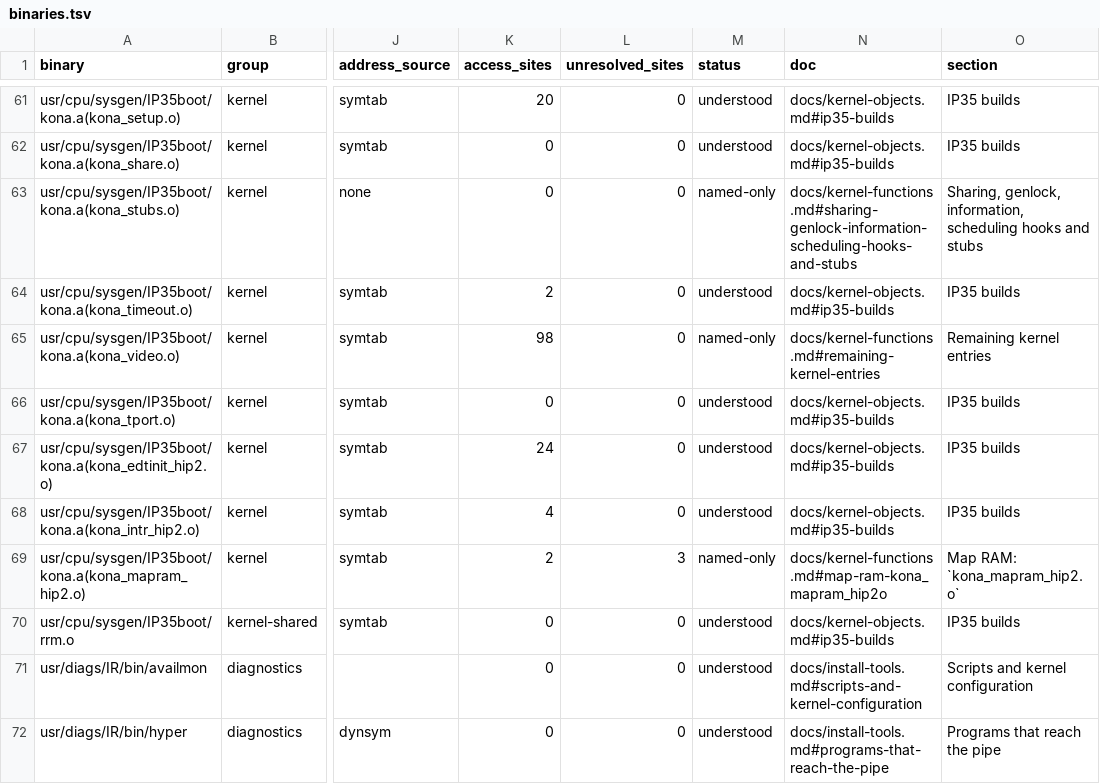
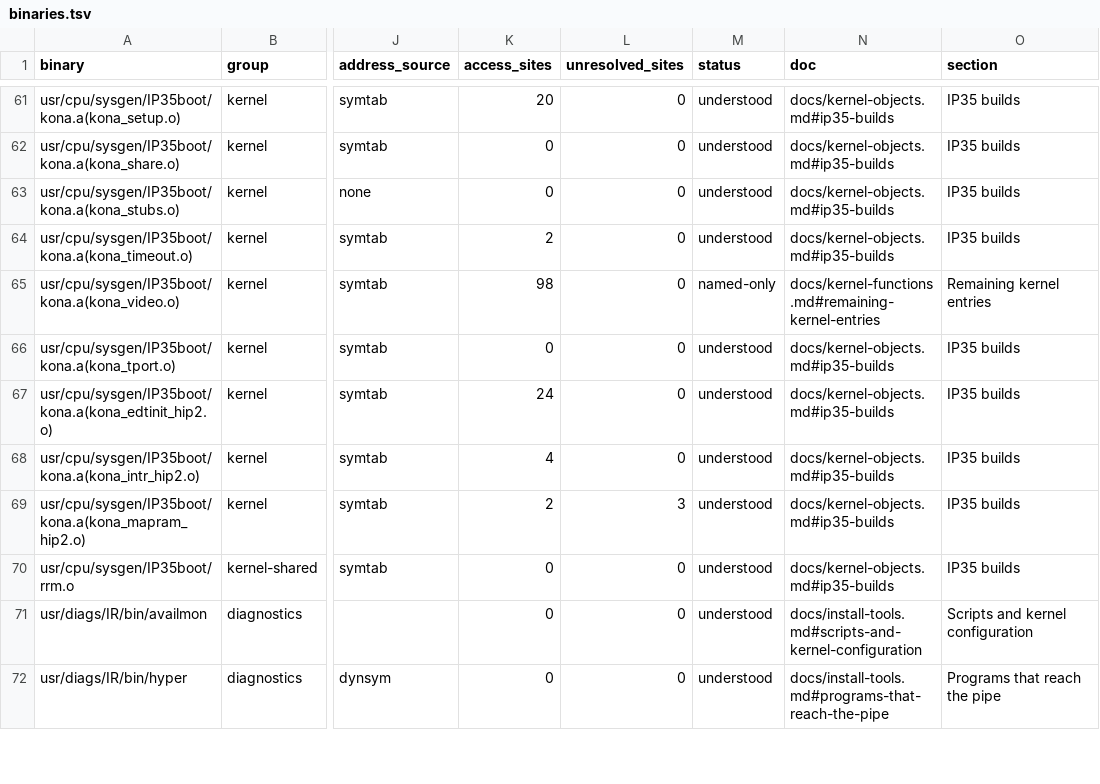
Before and after one commit to jamesbraid/kona, a TSV file: docs/inventory/binaries.tsv, drawn as a sheet; only a part is shown, gaps mark what is left out; the diff names each change by its address in the sheet, - before the commit and + after, or states it on an @@ line.

Commit message:
docs: describe the IP35 kona.a stub and map RAM members
Both members have text identical to their IP27 twins, so the entries
reuse the routines and register use described for the IP27 members.
The map RAM entry names the widget window that the init routine
writes through and nothing more.

```diff
--- a/docs/inventory/binaries.tsv
+++ b/docs/inventory/binaries.tsv
-M63 (status): named-only
+M63 (status): understood
-N63 (doc): docs/kernel-functions.md#sharing-genlock-information-scheduling-hooks-and-stubs
+N63 (doc): docs/kernel-objects.md#ip35-builds
-O63 (section): Sharing, genlock, information, scheduling hooks and stubs
+O63 (section): IP35 builds
-M69 (status): named-only
+M69 (status): understood
-N69 (doc): docs/kernel-functions.md#map-ram-kona_mapram_hip2o
+N69 (doc): docs/kernel-objects.md#ip35-builds
-O69 (section): Map RAM: `kona_mapram_hip2.o`
+O69 (section): IP35 builds
```
Also changed, not shown: docs/inventory/summary.tsv, 2 other files.
